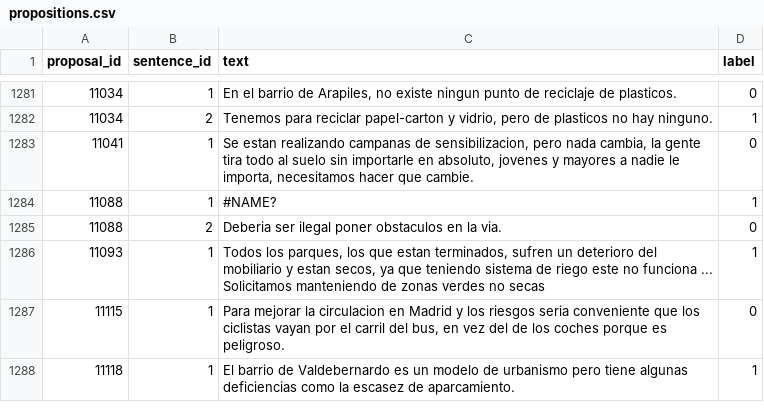
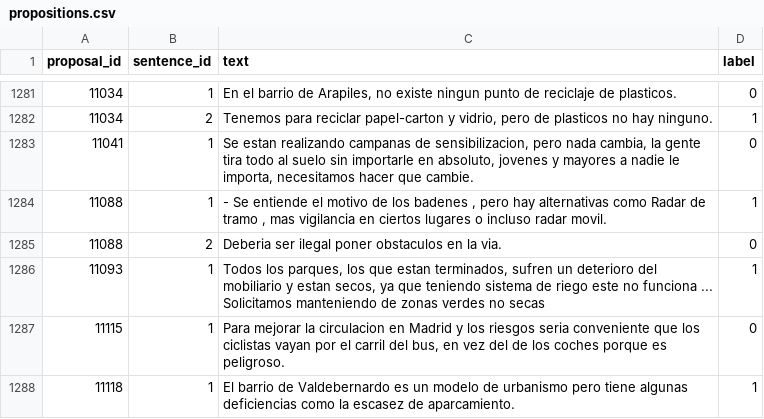
Before and after one commit to argrecsys/arg-classifier, a CSV file: dataset/propositions.csv, drawn as a sheet; only a part is shown, gaps mark what is left out.

Commit message:
Update Dataset
- The value of a preposition [id=11088] was corrected.

```diff
--- a/dataset/propositions.csv
+++ b/dataset/propositions.csv
@@ -1283,3 +1283,3 @@ proposal_id,sentence_id,text,label
 11041,1,"Se estan realizando campanas de sensibilizacion, pero nada cambia, la gente tira todo al suelo sin importarle en absoluto, jovenes y mayores a nadie le importa, necesitamos hacer que cambie.",0
-11088,1,#NAME?,1
+11088,1,"- Se entiende el motivo de los badenes , pero hay alternativas como Radar de tramo , mas vigilancia en ciertos lugares o incluso radar movil.",1
 11088,2,Deberia ser ilegal poner obstaculos en la via.,0
```
